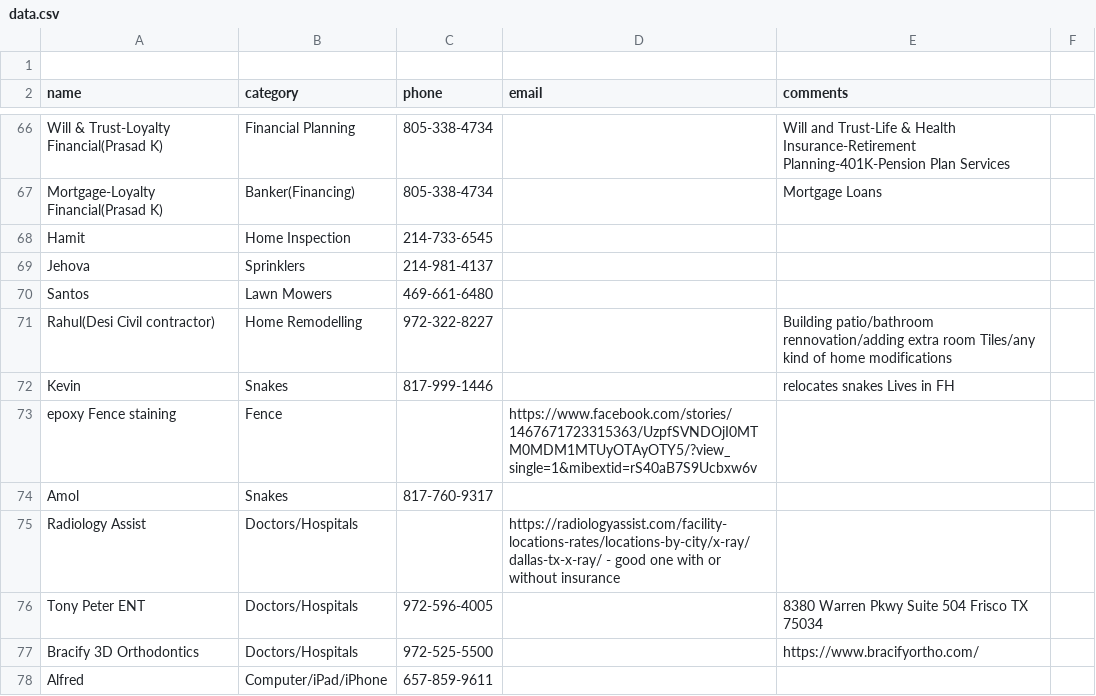
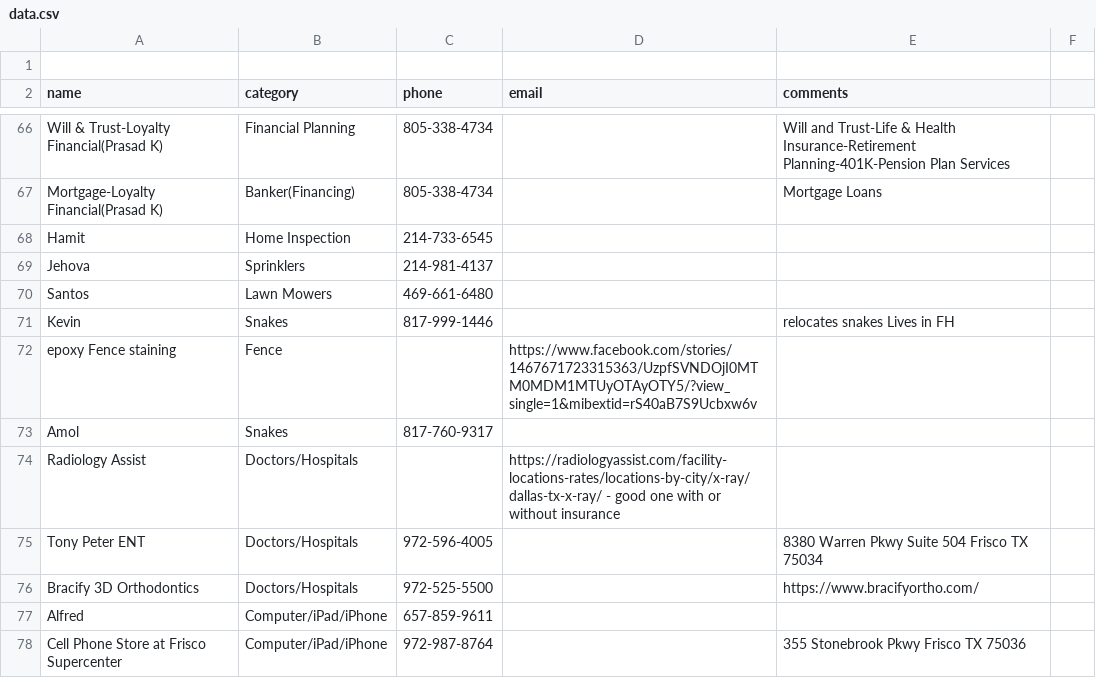
Before and after one commit to crepaka/fh-handymen, a CSV file: data.csv, drawn as a sheet; only a part is shown, gaps mark what is left out; the shorter side is filled out with more unchanged rows; the diff names each change by its address in the sheet, - before the commit and + after, or states it on an @@ line.

Commit message:
Update data.csv

```diff
--- a/data.csv
+++ b/data.csv
-row 71: Rahul(Desi Civil contractor) | Home Remodelling | 972-322-8227 |  | Building patio/bathroom rennovation/adding extra room Tiles/any kind of home modifications
```
